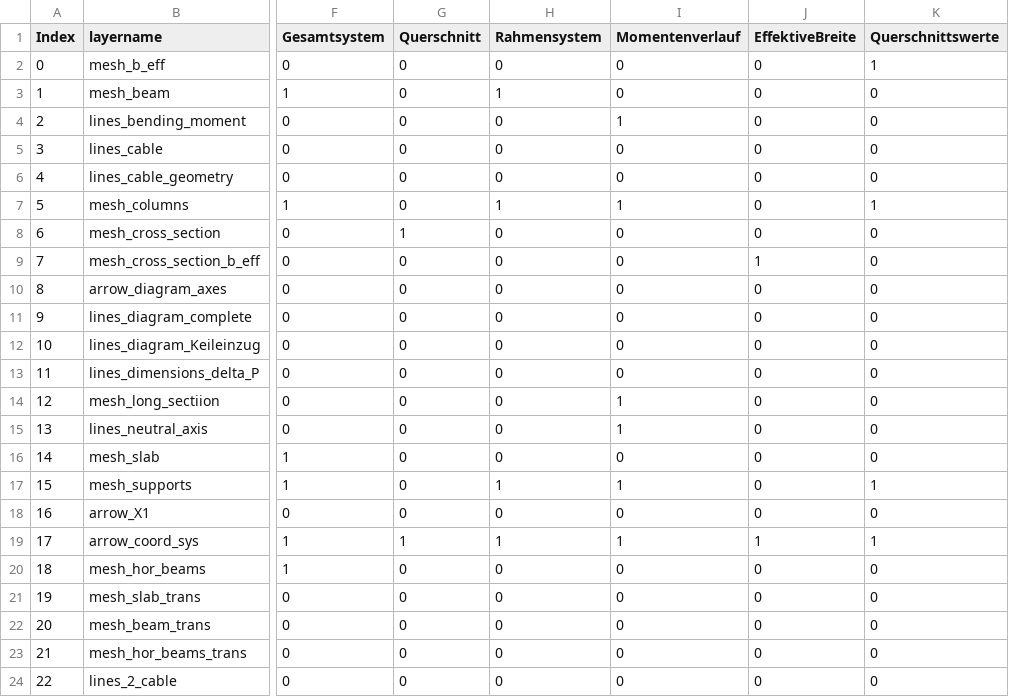
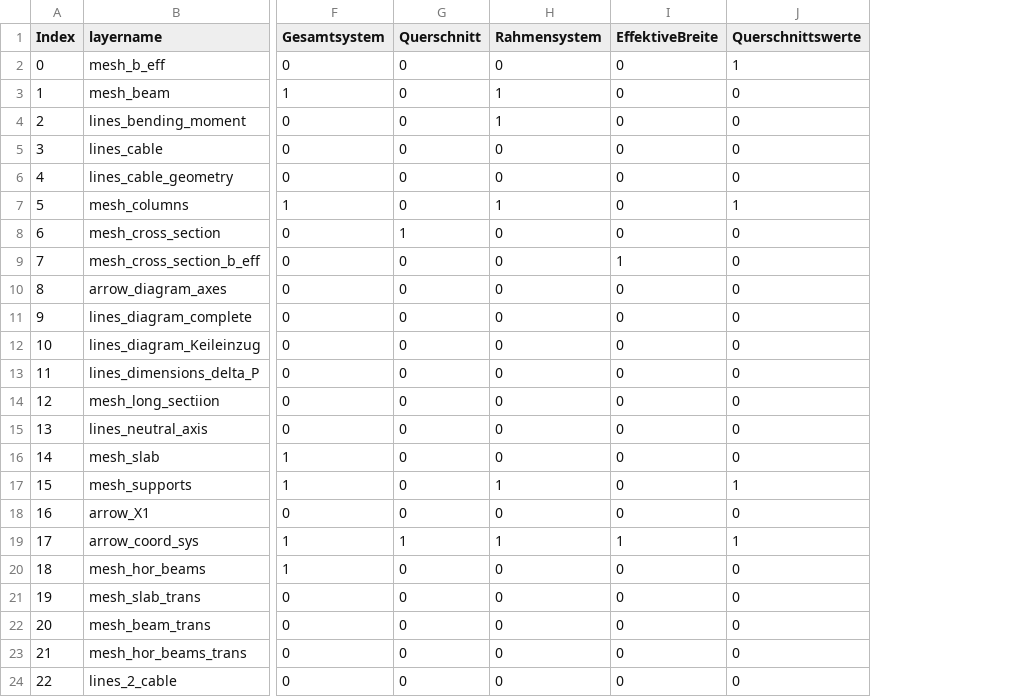
Before and after one commit to kfmResearch/XR-Apps, a CSV file: 03_prestressing_updated/csv/info.csv, drawn as a sheet; only a part is shown, gaps mark what is left out; the diff names each change by its address in the sheet, - before the commit and + after, or states it on an @@ line.

Commit message:
removed former step 3

```diff
--- a/03_prestressing_updated/csv/info.csv
+++ b/03_prestressing_updated/csv/info.csv
-column I (Momentenverlauf), rows 2-24: 0 | 0 | 1 | 0 | 0 | 1 | 0 | 0 | 0 | 0 | 0 | 0 | 1 | 1 | 0 | 1 | 0 | 1 | 0 | 0 | 0 | 0 | 0
-H4 (Rahmensystem): 0
+H4 (Rahmensystem): 1
```
